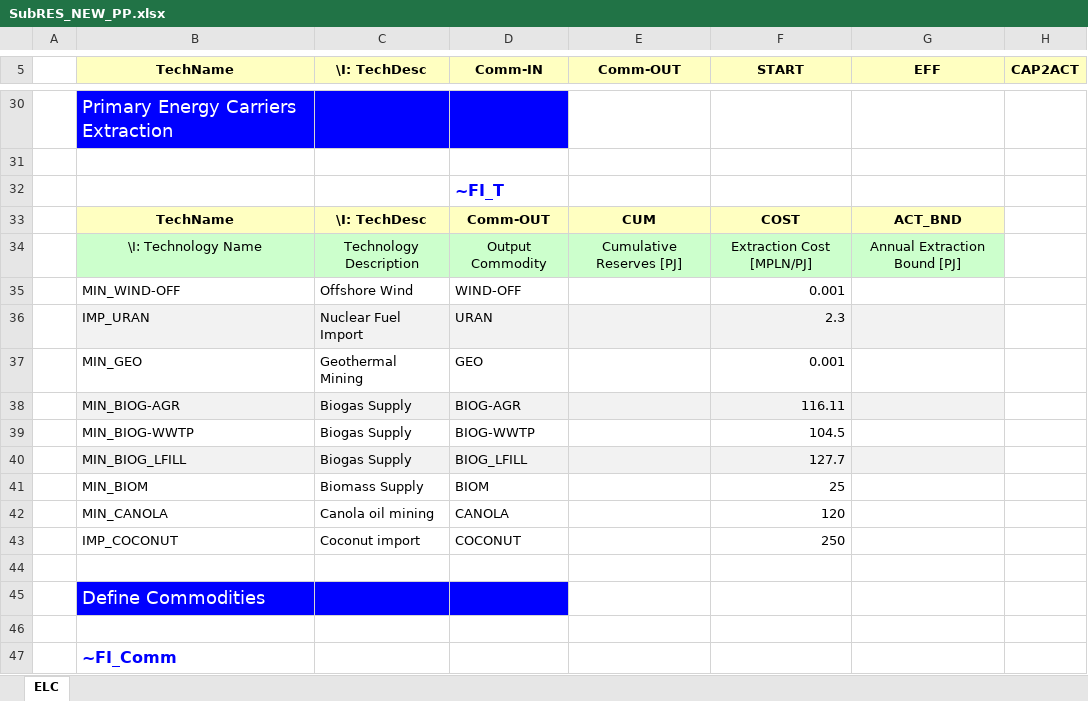
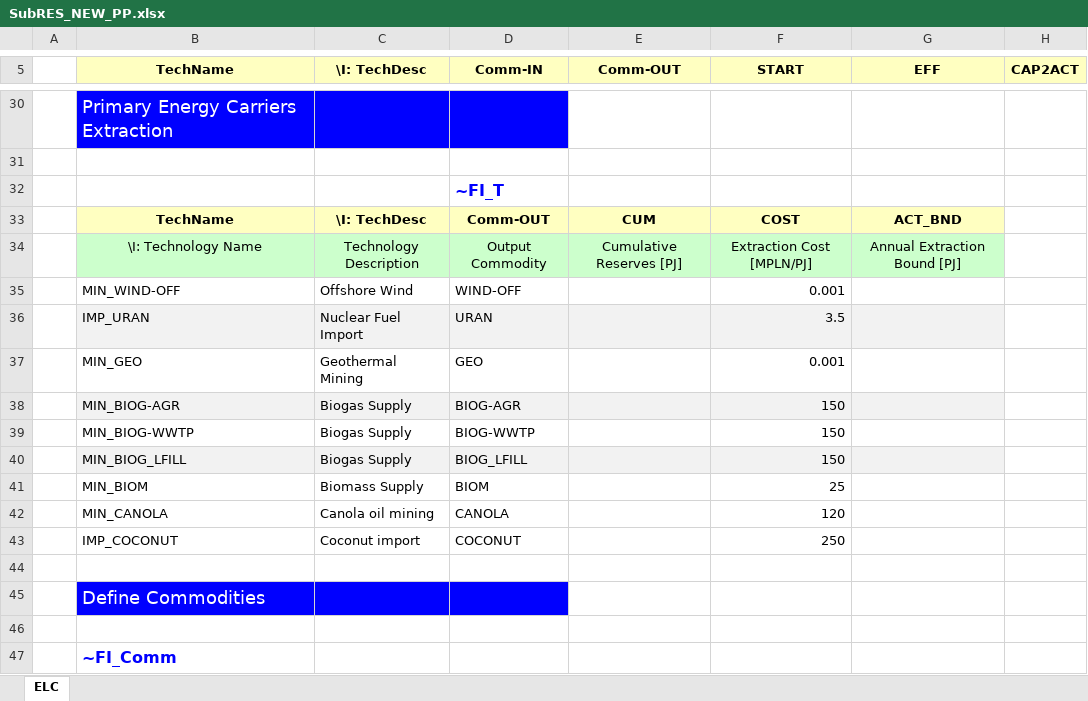
Before and after one commit to Filaz404/kokosiarze, an Excel workbook: SubRES_TMPL/SubRES_NEW_PP.xlsx, sheet ELC, drawn as a sheet; only a part is shown, gaps mark what is left out; values as stored, in another font and other column widths than the file's, no borders; the diff names each change by its address in the sheet, - before the commit and + after, or states it on an @@ line.

Commit message:
Add files via upload

```diff
--- a/SubRES_TMPL/SubRES_NEW_PP.xlsx (sheet ELC)
+++ b/SubRES_TMPL/SubRES_NEW_PP.xlsx (sheet ELC)
-F36 (START): 2.3
+F36 (START): 3.5
-F38 (START): 116.11
+F38 (START): 150
-F39 (START): 104.5
+F39 (START): 150
-F40 (START): 127.7
+F40 (START): 150
```
